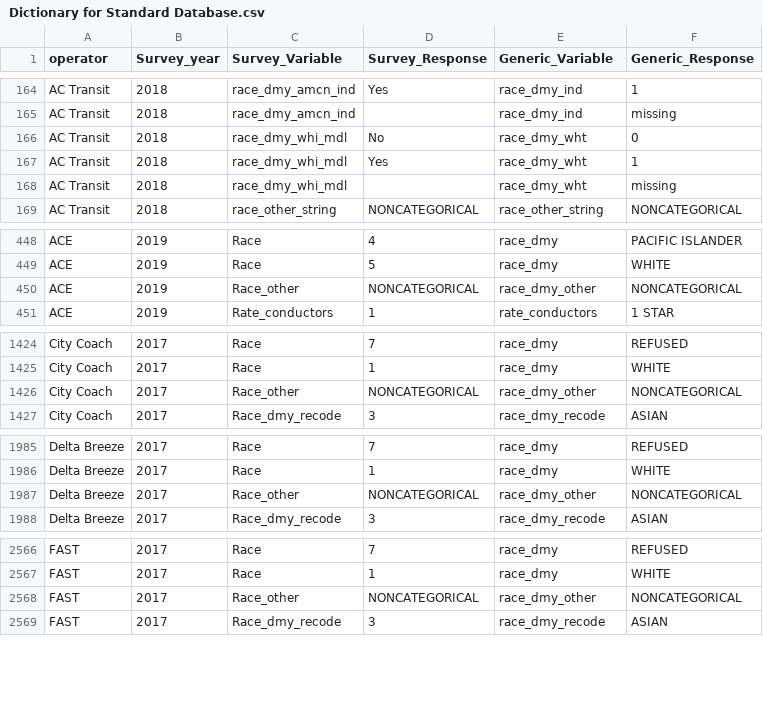
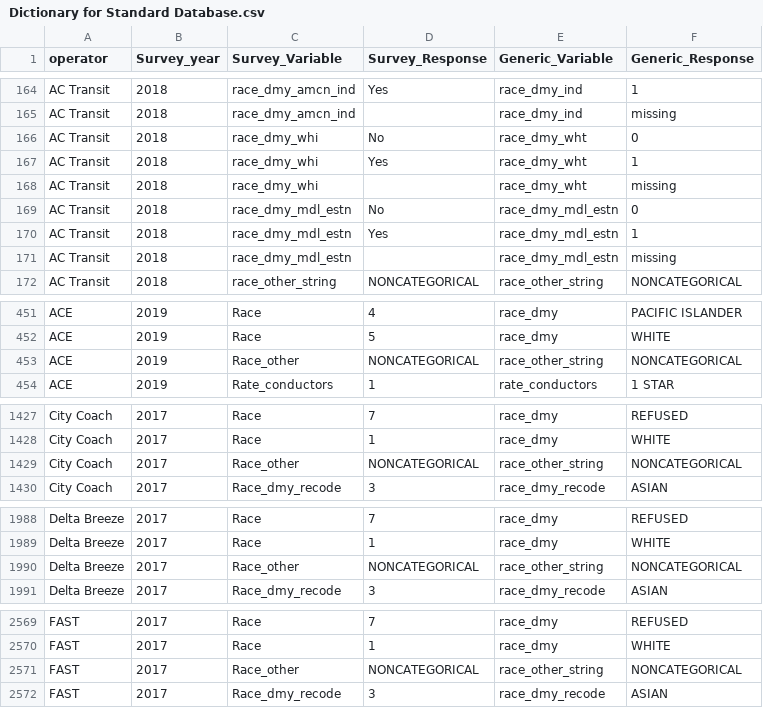
Before and after one commit to BayAreaMetro/transit-passenger-surveys, a CSV file: make-uniform/production/Dictionary for Standard Database.csv, drawn as a sheet; only a part is shown, gaps mark what is left out; the diff covers the shown part only.

Commit message:
update race-related canonical variable names to be compatible with the processing script

```diff
--- a/make-uniform/production/Dictionary for Standard Database.csv
+++ b/make-uniform/production/Dictionary for Standard Database.csv
@@ -165,5 +165,8 @@ AC Transit,2018,race_dmy_amcn_ind,Yes,race_dmy_ind,1
 AC Transit,2018,race_dmy_amcn_ind,,race_dmy_ind,missing
-AC Transit,2018,race_dmy_whi_mdl,No,race_dmy_wht,0
-AC Transit,2018,race_dmy_whi_mdl,Yes,race_dmy_wht,1
-AC Transit,2018,race_dmy_whi_mdl,,race_dmy_wht,missing
+AC Transit,2018,race_dmy_whi,No,race_dmy_wht,0
+AC Transit,2018,race_dmy_whi,Yes,race_dmy_wht,1
+AC Transit,2018,race_dmy_whi,,race_dmy_wht,missing
+AC Transit,2018,race_dmy_mdl_estn,No,race_dmy_mdl_estn,0
+AC Transit,2018,race_dmy_mdl_estn,Yes,race_dmy_mdl_estn,1
+AC Transit,2018,race_dmy_mdl_estn,,race_dmy_mdl_estn,missing
 AC Transit,2018,race_other_string,NONCATEGORICAL,race_other_string,NONCATEGORICAL
@@ -449,3 +452,3 @@ ACE,2019,Race,4,race_dmy,PACIFIC ISLANDER
 ACE,2019,Race,5,race_dmy,WHITE
-ACE,2019,Race_other,NONCATEGORICAL,race_dmy_other,NONCATEGORICAL
+ACE,2019,Race_other,NONCATEGORICAL,race_other_string,NONCATEGORICAL
 ACE,2019,Rate_conductors,1,rate_conductors,1 STAR
@@ -1425,3 +1428,3 @@ City Coach,2017,Race,7,race_dmy,REFUSED
 City Coach,2017,Race,1,race_dmy,WHITE
-City Coach,2017,Race_other,NONCATEGORICAL,race_dmy_other,NONCATEGORICAL
+City Coach,2017,Race_other,NONCATEGORICAL,race_other_string,NONCATEGORICAL
 City Coach,2017,Race_dmy_recode,3,race_dmy_recode,ASIAN
@@ -1986,3 +1989,3 @@ Delta Breeze,2017,Race,7,race_dmy,REFUSED
 Delta Breeze,2017,Race,1,race_dmy,WHITE
-Delta Breeze,2017,Race_other,NONCATEGORICAL,race_dmy_other,NONCATEGORICAL
+Delta Breeze,2017,Race_other,NONCATEGORICAL,race_other_string,NONCATEGORICAL
 Delta Breeze,2017,Race_dmy_recode,3,race_dmy_recode,ASIAN
@@ -2567,3 +2570,3 @@ FAST,2017,Race,7,race_dmy,REFUSED
 FAST,2017,Race,1,race_dmy,WHITE
-FAST,2017,Race_other,NONCATEGORICAL,race_dmy_other,NONCATEGORICAL
+FAST,2017,Race_other,NONCATEGORICAL,race_other_string,NONCATEGORICAL
 FAST,2017,Race_dmy_recode,3,race_dmy_recode,ASIAN
```
Also changed, not shown: 1 edited cell elsewhere in this file.
